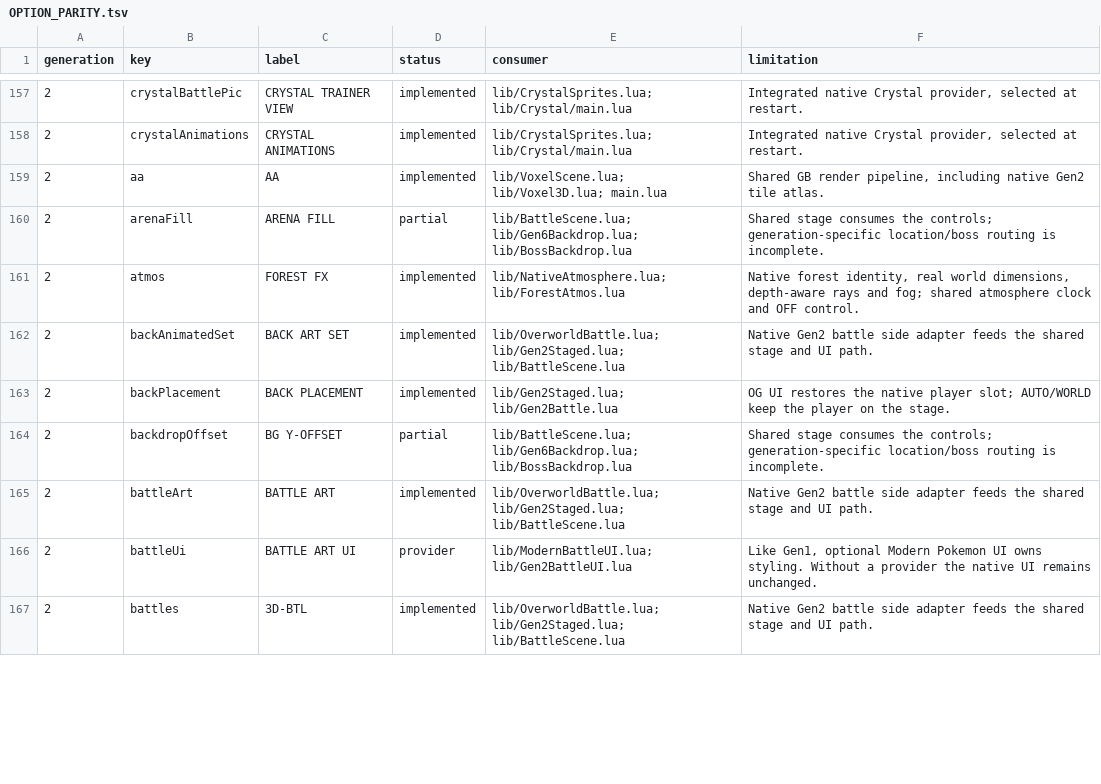
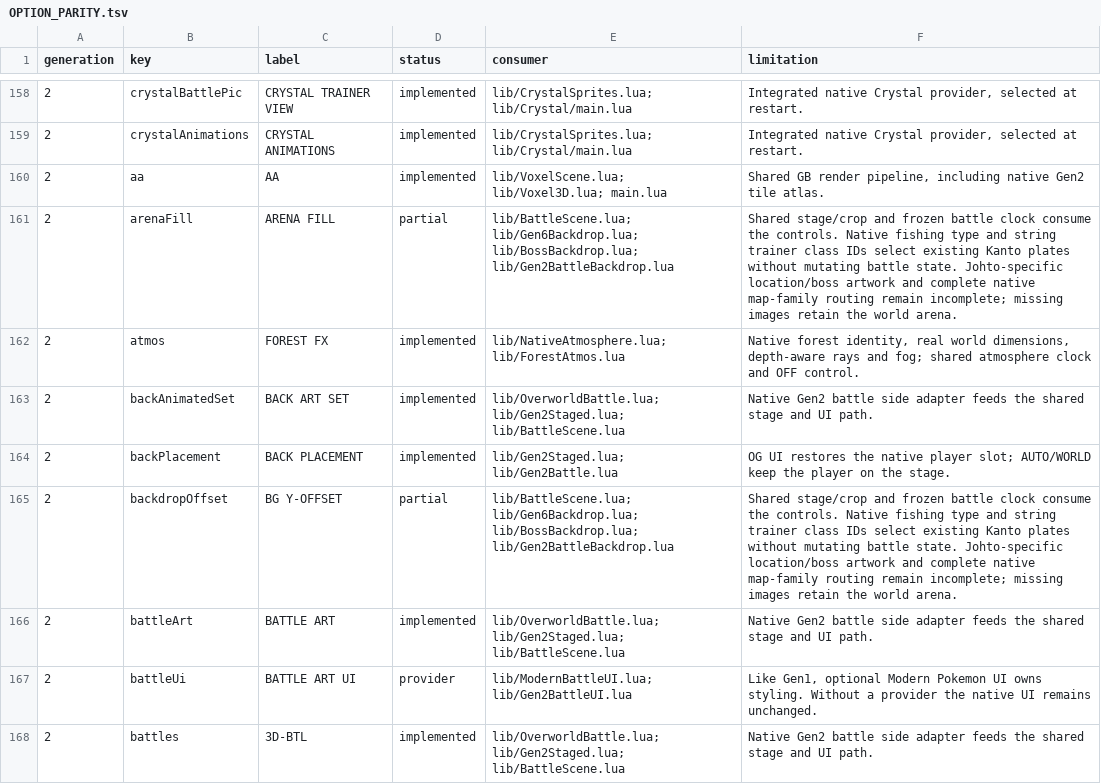
Before and after one commit to notquiteog/DramaticShapeVoxelMod, a TSV file: docs/OPTION_PARITY.tsv, drawn as a sheet; only a part is shown, gaps mark what is left out; the diff covers the shown part only.

Commit message:
Connect native Gen2 backdrop and Hall of Fame option consumers

```diff
--- a/docs/OPTION_PARITY.tsv
+++ b/docs/OPTION_PARITY.tsv
@@ -159,3 +160,3 @@ generation	key	label	status	consumer	limitation
 2	aa	AA	implemented	lib/VoxelScene.lua; lib/Voxel3D.lua; main.lua	Shared GB render pipeline, including native Gen2 tile atlas.
-2	arenaFill	ARENA FILL	partial	lib/BattleScene.lua; lib/Gen6Backdrop.lua; lib/BossBackdrop.lua	Shared stage consumes the controls; generation-specific location/boss routing is incomplete.
+2	arenaFill	ARENA FILL	partial	lib/BattleScene.lua; lib/Gen6Backdrop.lua; lib/BossBackdrop.lua; lib/Gen2BattleBackdrop.lua	Shared stage/crop and frozen battle clock consume the controls. Native fishing type and string trainer class IDs select existing Kanto plates without mutating battle state. Johto-specific location/boss artwork and complete native map-family routing remain incomplete; missing images retain the world arena.
 2	atmos	FOREST FX	implemented	lib/NativeAtmosphere.lua; lib/ForestAtmos.lua	Native forest identity, real world dimensions, depth-aware rays and fog; shared atmosphere clock and OFF control.
@@ -163,3 +164,3 @@ generation	key	label	status	consumer	limitation
 2	backPlacement	BACK PLACEMENT	implemented	lib/Gen2Staged.lua; lib/Gen2Battle.lua	OG UI restores the native player slot; AUTO/WORLD keep the player on the stage.
-2	backdropOffset	BG Y-OFFSET	partial	lib/BattleScene.lua; lib/Gen6Backdrop.lua; lib/BossBackdrop.lua	Shared stage consumes the controls; generation-specific location/boss routing is incomplete.
+2	backdropOffset	BG Y-OFFSET	partial	lib/BattleScene.lua; lib/Gen6Backdrop.lua; lib/BossBackdrop.lua; lib/Gen2BattleBackdrop.lua	Shared stage/crop and frozen battle clock consume the controls. Native fishing type and string trainer class IDs select existing Kanto plates without mutating battle state. Johto-specific location/boss artwork and complete native map-family routing remain incomplete; missing images retain the world arena.
 2	battleArt	BATTLE ART	implemented	lib/OverworldBattle.lua; lib/Gen2Staged.lua; lib/BattleScene.lua	Native Gen2 battle side adapter feeds the shared stage and UI path.
```
Also changed, not shown: 3 added rows and 13 edited cells elsewhere in this file, 14 other files.
